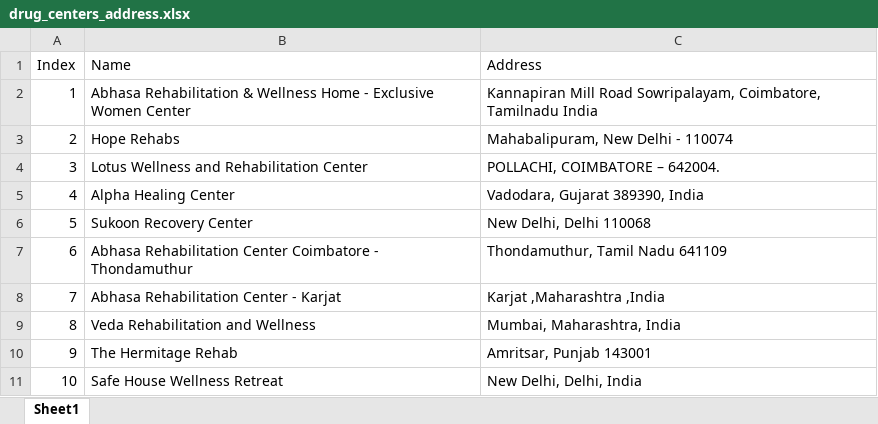
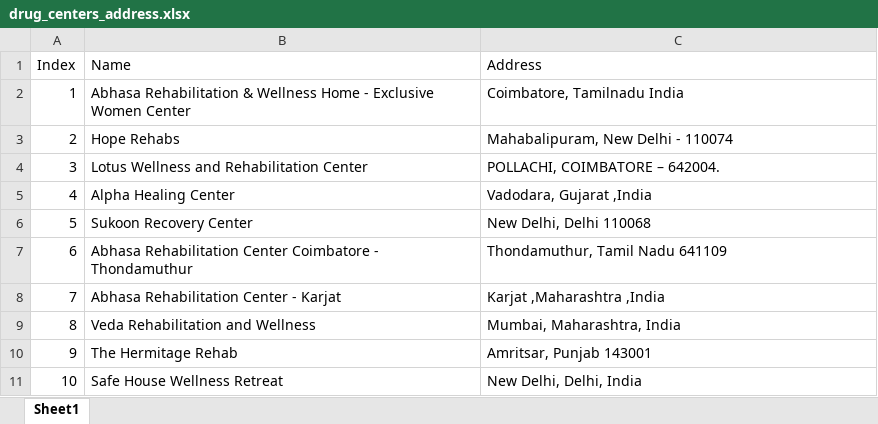
Before and after one commit to HarshGujarathi7/files, an Excel workbook: drug_centers_address.xlsx, sheet Sheet1, drawn as a sheet; only a part is shown; values as stored, in another font and other column widths than the file's, no borders; the diff covers the shown part only; the diff names each change by its address in the sheet, - before the commit and + after, or states it on an @@ line.

```diff
--- a/drug_centers_address.xlsx (sheet Sheet1)
+++ b/drug_centers_address.xlsx (sheet Sheet1)
-C2 (Address): Kannapiran Mill Road Sowripalayam, Coimbatore, Tamilnadu India
+C2 (Address): Coimbatore, Tamilnadu India
-C5 (Address): Vadodara, Gujarat 389390, India
+C5 (Address): Vadodara, Gujarat ,India
```
Also changed, not shown: 20 edited cells elsewhere in this sheet.
